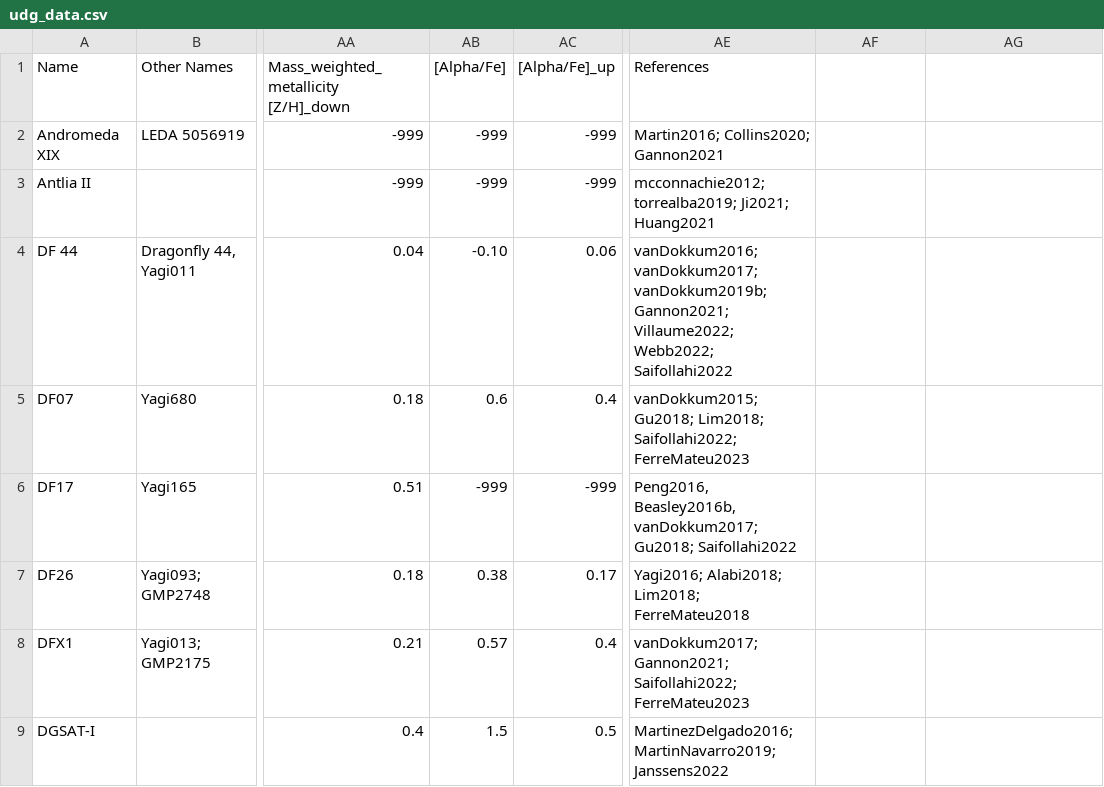
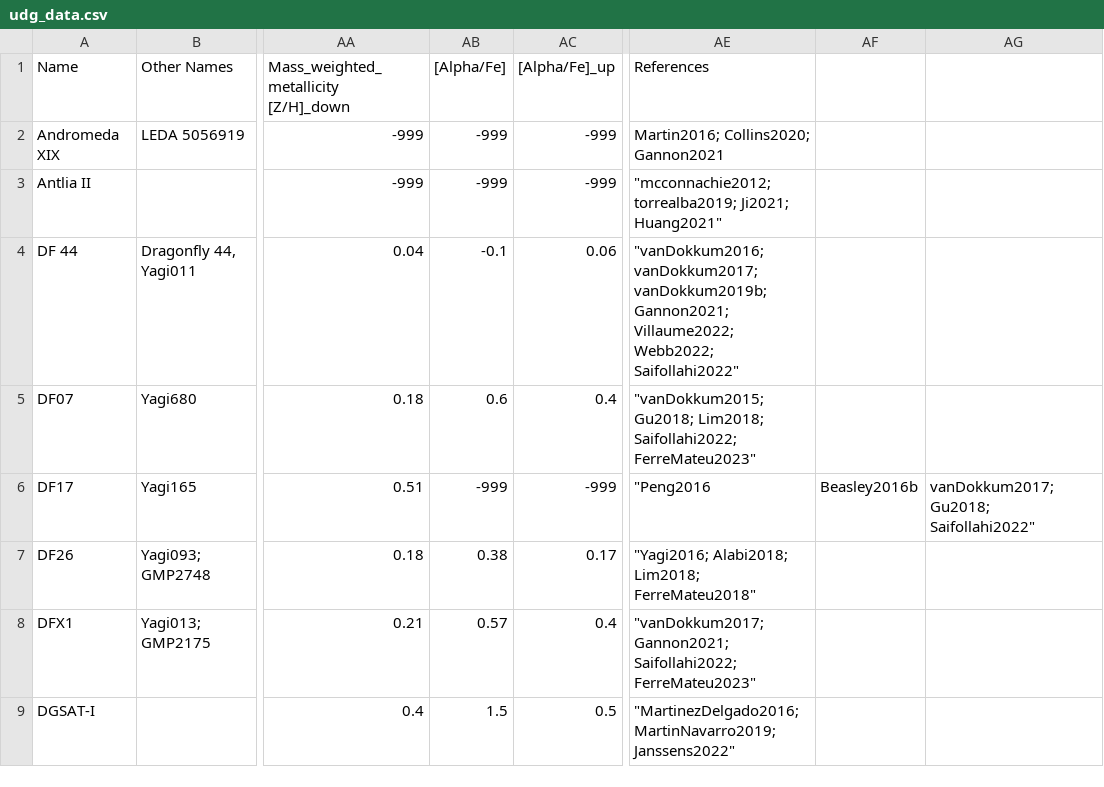
Before and after one commit to gannonjs/Published_Data, a CSV file: UDG_Spectroscopic_Data/udg_data.csv, drawn as a sheet; only a part is shown, gaps mark what is left out; the diff covers the shown part only; the diff names each change by its address in the sheet, - before the commit and + after, or states it on an @@ line.

```diff
--- a/UDG_Spectroscopic_Data/udg_data.csv
+++ b/UDG_Spectroscopic_Data/udg_data.csv
-AE3 (References): mcconnachie2012; torrealba2019; Ji2021; Huang2021
+AE3 (References): "mcconnachie2012; torrealba2019; Ji2021; Huang2021"
-AB4 ([Alpha/Fe]): -0.10
+AB4 ([Alpha/Fe]): -0.1
-AE4 (References): vanDokkum2016; vanDokkum2017; vanDokkum2019b; Gannon2021; Villaume2022; Webb2022; Saifollahi2022
+AE4 (References): "vanDokkum2016; vanDokkum2017; vanDokkum2019b; Gannon2021; Villaume2022; Webb2022; Saifollahi2022"
-AE5 (References): vanDokkum2015; Gu2018; Lim2018; Saifollahi2022; FerreMateu2023
+AE5 (References): "vanDokkum2015; Gu2018; Lim2018; Saifollahi2022; FerreMateu2023"
-AE6 (References): Peng2016, Beasley2016b, vanDokkum2017; Gu2018; Saifollahi2022
+AE6 (References): "Peng2016
-AF6: (empty)
+AF6: Beasley2016b
-AG6: (empty)
+AG6: vanDokkum2017; Gu2018; Saifollahi2022"
-AE7 (References): Yagi2016; Alabi2018; Lim2018; FerreMateu2018
+AE7 (References): "Yagi2016; Alabi2018; Lim2018; FerreMateu2018"
-AE8 (References): vanDokkum2017; Gannon2021; Saifollahi2022; FerreMateu2023
+AE8 (References): "vanDokkum2017; Gannon2021; Saifollahi2022; FerreMateu2023"
-AE9 (References): MartinezDelgado2016; MartinNavarro2019; Janssens2022
+AE9 (References): "MartinezDelgado2016; MartinNavarro2019; Janssens2022"
```
Also changed, not shown: 4 added rows and 29 edited cells elsewhere in this file.
